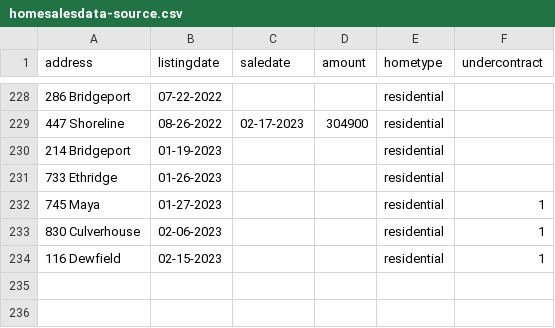
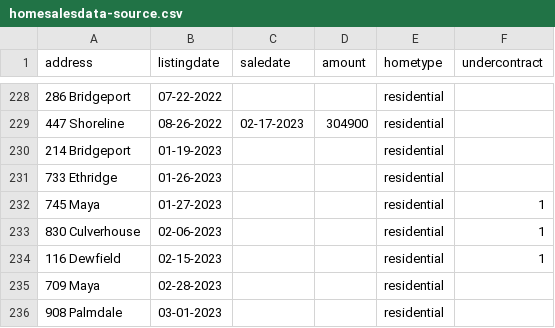
Before and after one commit to robhanssen/glenlake-homesales, a CSV file: sources/homesalesdata-source.csv, drawn as a sheet; only a part is shown, gaps mark what is left out; the diff names each change by its address in the sheet, - before the commit and + after, or states it on an @@ line.

Commit message:
new listings

```diff
--- a/sources/homesalesdata-source.csv
+++ b/sources/homesalesdata-source.csv
+row 235: 709 Maya | 02-28-2023 |  |  | residential
+row 236: 908 Palmdale | 03-01-2023 |  |  | residential
```
